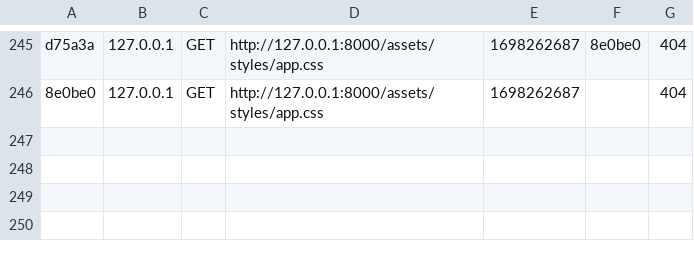
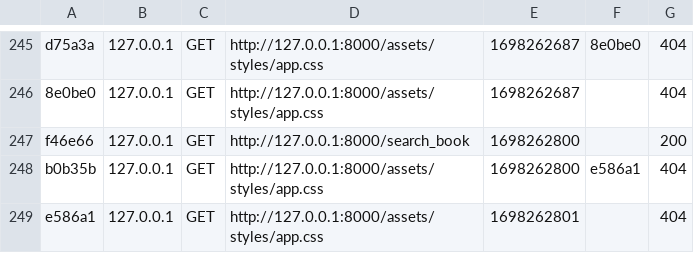
Before and after one commit to thuvominh/ASM, a CSV file: var/cache/dev/profiler/index.csv, drawn as a sheet; only a part is shown, gaps mark what is left out; the diff names each change by its address in the sheet, - before the commit and + after, or states it on an @@ line.

```diff
--- a/var/cache/dev/profiler/index.csv
+++ b/var/cache/dev/profiler/index.csv
+row 247: f46e66 | 127.0.0.1 | GET | http://127.0.0.1:8000/search_book | 1698262800 |  | 200
+row 248: b0b35b | 127.0.0.1 | GET | http://127.0.0.1:8000/assets/styles/app.css | 1698262800 | e586a1 | 404
+row 249: e586a1 | 127.0.0.1 | GET | http://127.0.0.1:8000/assets/styles/app.css | 1698262801 |  | 404
```
Also changed, not shown: 6 other files.
